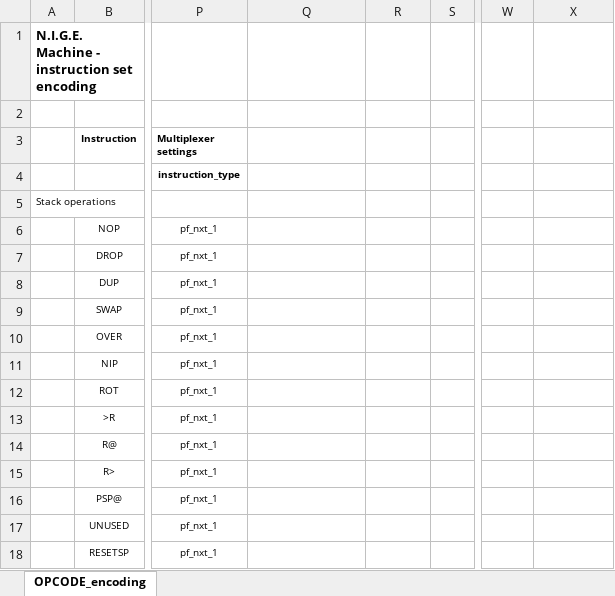
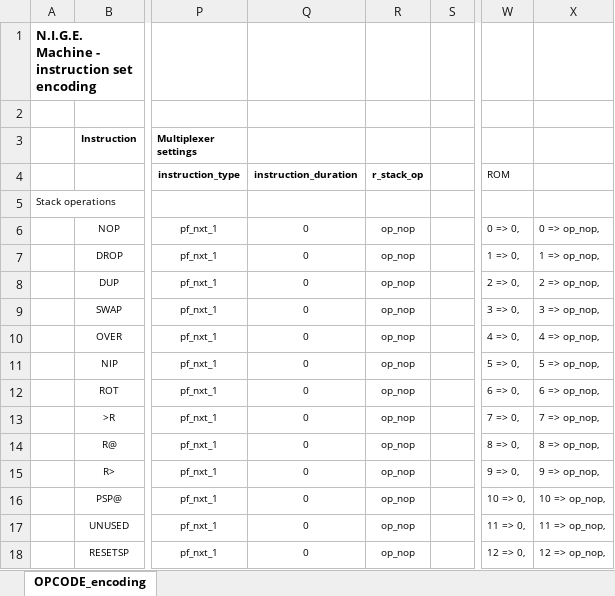
Before and after one commit to Anding/Nigella, an Excel workbook: Resources/InstructionSet.xlsx, sheet OPCODE_encoding, drawn as a sheet; only a part is shown, gaps mark what is left out; values as stored, in another font and other column widths than the file's, no borders; the diff covers the shown part only; the diff names each change by its address in the sheet, - before the commit and + after, or states it on an @@ line.

```diff
--- a/Resources/InstructionSet.xlsx (sheet OPCODE_encoding)
+++ b/Resources/InstructionSet.xlsx (sheet OPCODE_encoding)
-Q4: (empty)
+Q4: instruction_duration
-R4: (empty)
+R4: r_stack_op
-W4: (empty)
+W4: ROM
-Q6:Q18: (empty)
+Q6:Q18: 0
-R6:R18: (empty)
+R6:R18: op_nop
-W6: (empty)
+W6: 0 => 0,
-X6: (empty)
+X6: 0 => op_nop,
-W7: (empty)
+W7: 1 => 0,
-X7: (empty)
+X7: 1 => op_nop,
-W8: (empty)
+W8: 2 => 0,
-X8: (empty)
+X8: 2 => op_nop,
-W9: (empty)
+W9: 3 => 0,
-X9: (empty)
+X9: 3 => op_nop,
-W10: (empty)
+W10: 4 => 0,
-X10: (empty)
+X10: 4 => op_nop,
-W11: (empty)
+W11: 5 => 0,
-X11: (empty)
+X11: 5 => op_nop,
-W12: (empty)
+W12: 6 => 0,
-X12: (empty)
+X12: 6 => op_nop,
-W13: (empty)
+W13: 7 => 0,
-X13: (empty)
+X13: 7 => op_nop,
-W14: (empty)
+W14: 8 => 0,
-X14: (empty)
+X14: 8 => op_nop,
-W15: (empty)
+W15: 9 => 0,
-X15: (empty)
+X15: 9 => op_nop,
-W16: (empty)
+W16: 10 => 0,
-X16: (empty)
+X16: 10 => op_nop,
-W17: (empty)
+W17: 11 => 0,
-X17: (empty)
+X17: 11 => op_nop,
-W18: (empty)
+W18: 12 => 0,
-X18: (empty)
+X18: 12 => op_nop,
```
Also changed, not shown: 234 edited cells elsewhere in this sheet, 7 other files.
